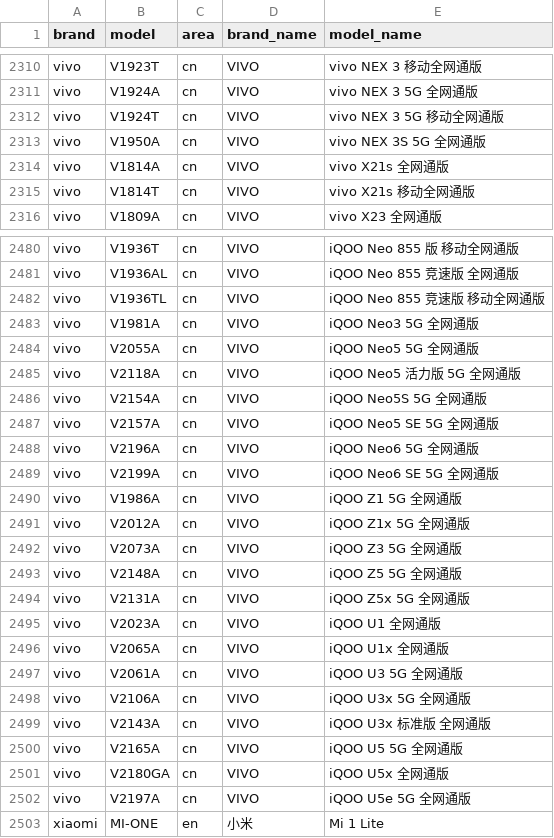
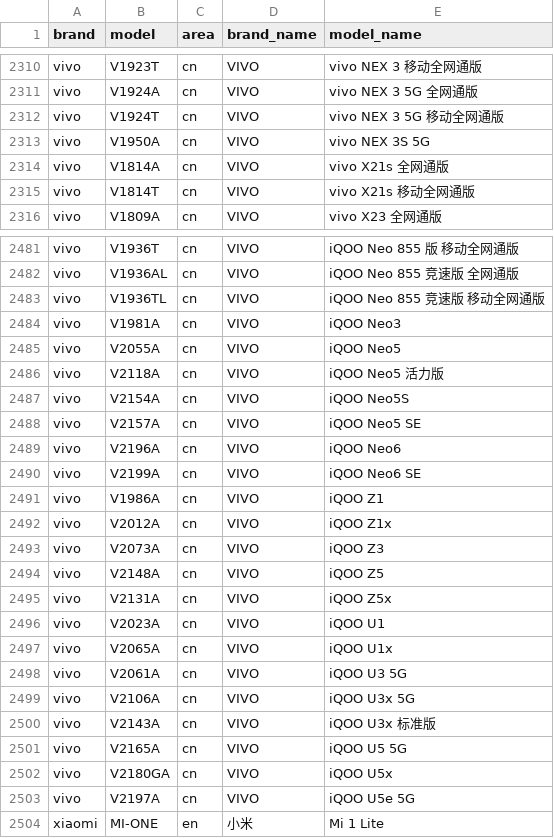
Before and after one commit to zhyi828/mobilemodels, a CSV file: brand_model.csv, drawn as a sheet; only a part is shown, gaps mark what is left out; the diff covers the shown part only.

Commit message:
Sync with MobileModels 37dbb1f269ed612817746621a8d903aeb299fc2c

```diff
--- a/brand_model.csv
+++ b/brand_model.csv
@@ -2312,3 +2312,3 @@ vivo,V1924A,cn,VIVO, vivo NEX 3 5G 全网通版
 vivo,V1924T,cn,VIVO, vivo NEX 3 5G 移动全网通版
-vivo,V1950A,cn,VIVO, vivo NEX 3S 5G 全网通版
+vivo,V1950A,cn,VIVO, vivo NEX 3S 5G
 vivo,V1814A,cn,VIVO, vivo X21s 全网通版
@@ -2482,22 +2483,22 @@ vivo,V1936AL,cn,VIVO, iQOO Neo 855 竞速版 全网通版
 vivo,V1936TL,cn,VIVO, iQOO Neo 855 竞速版 移动全网通版
-vivo,V1981A,cn,VIVO, iQOO Neo3 5G 全网通版
-vivo,V2055A,cn,VIVO, iQOO Neo5 5G 全网通版
-vivo,V2118A,cn,VIVO, iQOO Neo5 活力版 5G 全网通版
-vivo,V2154A,cn,VIVO, iQOO Neo5S 5G 全网通版
-vivo,V2157A,cn,VIVO, iQOO Neo5 SE 5G 全网通版
-vivo,V2196A,cn,VIVO, iQOO Neo6 5G 全网通版
-vivo,V2199A,cn,VIVO, iQOO Neo6 SE 5G 全网通版
-vivo,V1986A,cn,VIVO, iQOO Z1 5G 全网通版
-vivo,V2012A,cn,VIVO, iQOO Z1x 5G 全网通版
-vivo,V2073A,cn,VIVO, iQOO Z3 5G 全网通版
-vivo,V2148A,cn,VIVO, iQOO Z5 5G 全网通版
-vivo,V2131A,cn,VIVO, iQOO Z5x 5G 全网通版
-vivo,V2023A,cn,VIVO, iQOO U1 全网通版
-vivo,V2065A,cn,VIVO, iQOO U1x 全网通版
-vivo,V2061A,cn,VIVO, iQOO U3 5G 全网通版
-vivo,V2106A,cn,VIVO, iQOO U3x 5G 全网通版
-vivo,V2143A,cn,VIVO, iQOO U3x 标准版 全网通版
-vivo,V2165A,cn,VIVO, iQOO U5 5G 全网通版
-vivo,V2180GA,cn,VIVO, iQOO U5x 全网通版
-vivo,V2197A,cn,VIVO, iQOO U5e 5G 全网通版
+vivo,V1981A,cn,VIVO, iQOO Neo3
+vivo,V2055A,cn,VIVO, iQOO Neo5
+vivo,V2118A,cn,VIVO, iQOO Neo5 活力版
+vivo,V2154A,cn,VIVO, iQOO Neo5S
+vivo,V2157A,cn,VIVO, iQOO Neo5 SE
+vivo,V2196A,cn,VIVO, iQOO Neo6
+vivo,V2199A,cn,VIVO, iQOO Neo6 SE
+vivo,V1986A,cn,VIVO, iQOO Z1
+vivo,V2012A,cn,VIVO, iQOO Z1x
+vivo,V2073A,cn,VIVO, iQOO Z3
+vivo,V2148A,cn,VIVO, iQOO Z5
+vivo,V2131A,cn,VIVO, iQOO Z5x
+vivo,V2023A,cn,VIVO, iQOO U1
+vivo,V2065A,cn,VIVO, iQOO U1x
+vivo,V2061A,cn,VIVO, iQOO U3 5G
+vivo,V2106A,cn,VIVO, iQOO U3x 5G
+vivo,V2143A,cn,VIVO, iQOO U3x 标准版
+vivo,V2165A,cn,VIVO, iQOO U5 5G
+vivo,V2180GA,cn,VIVO, iQOO U5x
+vivo,V2197A,cn,VIVO, iQOO U5e 5G
 xiaomi,MI-ONE,en,小米, Mi 1 Lite
```
Also changed, not shown: 1 added row and 90 edited cells elsewhere in this file, 1 other file.
